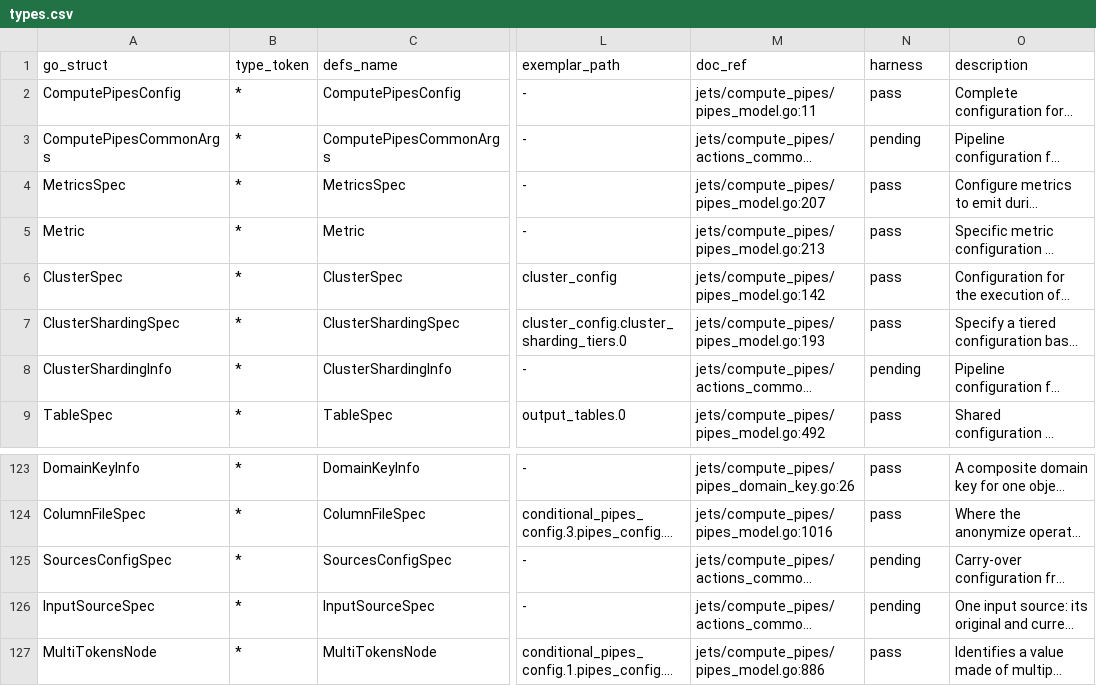
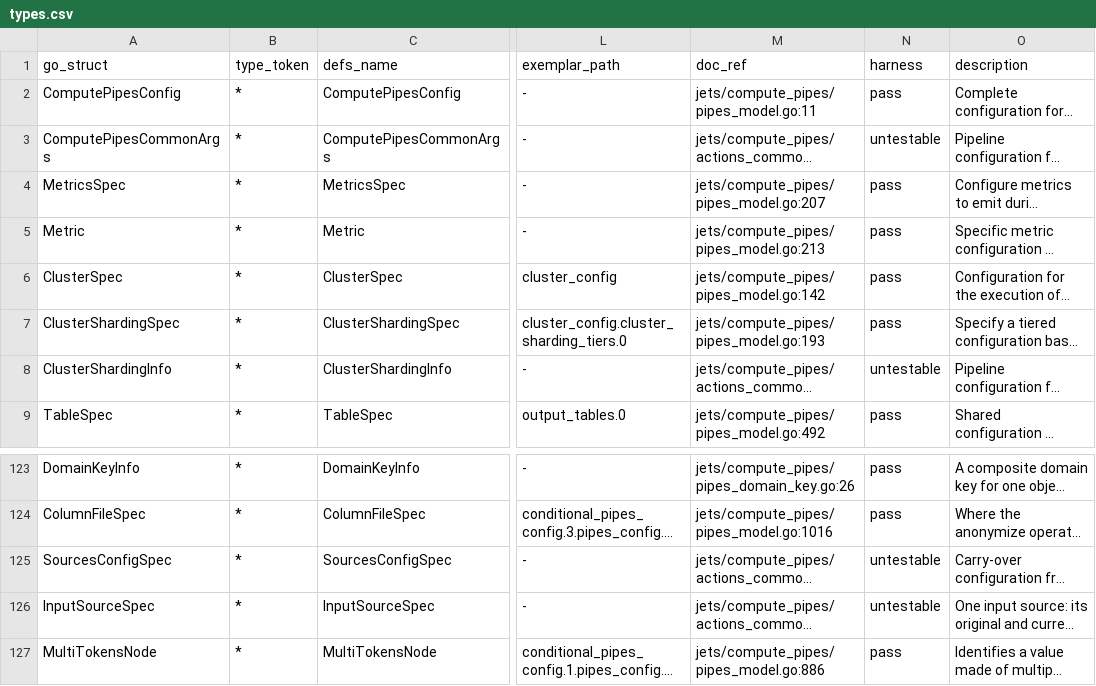
Before and after one commit to artisoft-io/jetstore, a CSV file: tools/cpipes_contract/matrix/types.csv, drawn as a sheet; only a part is shown, gaps mark what is left out; long unchanged cells end in …; the diff names each change by its address in the sheet, - before the commit and + after, or states it on an @@ line.

```diff
--- a/tools/cpipes_contract/matrix/types.csv
+++ b/tools/cpipes_contract/matrix/types.csv
-N3 (harness): pending
+N3 (harness): untestable
-N8 (harness): pending
+N8 (harness): untestable
-N125:N126 (harness): pending
+N125:N126 (harness): untestable
```
Also changed, not shown: tools/cpipes_contract/matrix/fields.csv, 1 other file.
